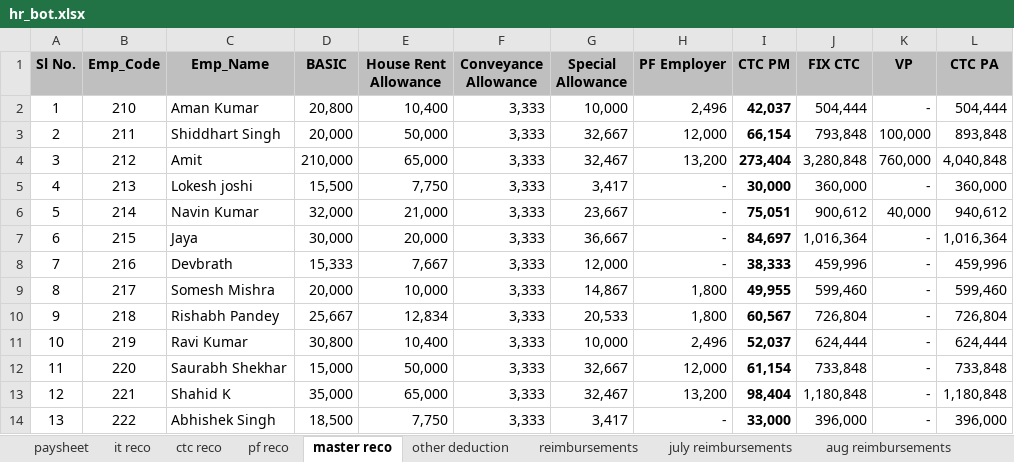
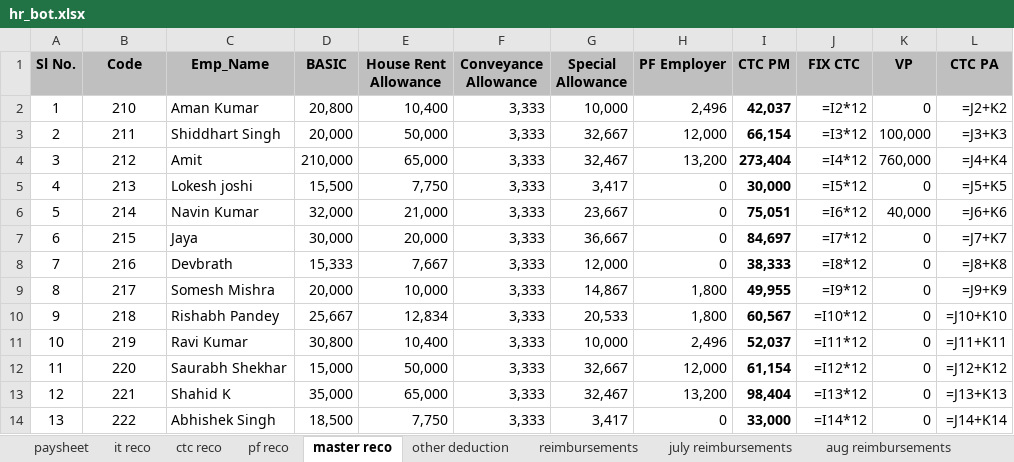
Before and after one commit to git-siddhesh/orchestration_mvp, an Excel workbook: files/hr_bot.xlsx, sheet master reco, drawn as a sheet; only a part is shown; values as stored, in another font and other column widths than the file's, no borders; formulas without a stored value are shown as written; charts and pictures not drawn; the diff covers the shown part only; the diff names each change by its address in the sheet, - before the commit and + after, or states it on an @@ line.

```diff
--- a/files/hr_bot.xlsx (sheet master reco)
+++ b/files/hr_bot.xlsx (sheet master reco)
-B1: Emp_Code
+B1: Code
-J2 (FIX CTC): 504,444
+J2 (FIX CTC): =I2*12
-K2 (VP): -
+K2 (VP): 0
-L2 (CTC PA): 504,444
+L2 (CTC PA): =J2+K2
-J3 (FIX CTC): 793,848
+J3 (FIX CTC): =I3*12
-L3 (CTC PA): 893,848
+L3 (CTC PA): =J3+K3
-J4 (FIX CTC): 3,280,848
+J4 (FIX CTC): =I4*12
-L4 (CTC PA): 4,040,848
+L4 (CTC PA): =J4+K4
-H5:H8 (PF Employer): -
+H5:H8 (PF Employer): 0
-J5 (FIX CTC): 360,000
+J5 (FIX CTC): =I5*12
-K5 (VP): -
+K5 (VP): 0
-L5 (CTC PA): 360,000
+L5 (CTC PA): =J5+K5
-J6 (FIX CTC): 900,612
+J6 (FIX CTC): =I6*12
-L6 (CTC PA): 940,612
+L6 (CTC PA): =J6+K6
-J7 (FIX CTC): 1,016,364
+J7 (FIX CTC): =I7*12
-K7:K14 (VP): -
+K7:K14 (VP): 0
-L7 (CTC PA): 1,016,364
+L7 (CTC PA): =J7+K7
-J8 (FIX CTC): 459,996
+J8 (FIX CTC): =I8*12
-L8 (CTC PA): 459,996
+L8 (CTC PA): =J8+K8
-J9 (FIX CTC): 599,460
+J9 (FIX CTC): =I9*12
-L9 (CTC PA): 599,460
+L9 (CTC PA): =J9+K9
-J10 (FIX CTC): 726,804
+J10 (FIX CTC): =I10*12
-L10 (CTC PA): 726,804
+L10 (CTC PA): =J10+K10
-J11 (FIX CTC): 624,444
+J11 (FIX CTC): =I11*12
-L11 (CTC PA): 624,444
+L11 (CTC PA): =J11+K11
-J12 (FIX CTC): 733,848
+J12 (FIX CTC): =I12*12
-L12 (CTC PA): 733,848
+L12 (CTC PA): =J12+K12
-J13 (FIX CTC): 1,180,848
+J13 (FIX CTC): =I13*12
-L13 (CTC PA): 1,180,848
+L13 (CTC PA): =J13+K13
-H14 (PF Employer): -
+H14 (PF Employer): 0
-J14 (FIX CTC): 396,000
+J14 (FIX CTC): =I14*12
-L14 (CTC PA): 396,000
+L14 (CTC PA): =J14+K14
```
Also changed, not shown: 1 added row, 1 removed row and 18 edited cells elsewhere in this sheet, sheet ctc reco, sheet pf reco, sheet it reco, sheet reimbursements, sheet paysheet, sheet other deduction, charts or pictures, 22 other files.
